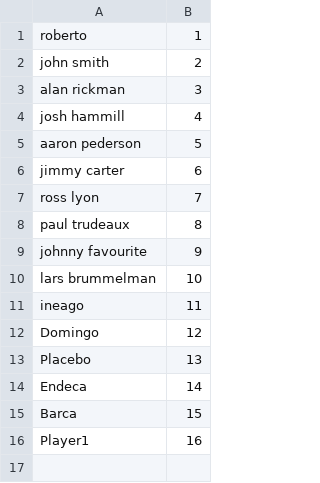
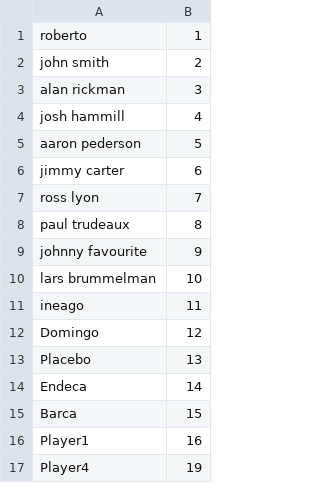
Before and after one commit to Monkee45/football, a CSV file: test_players.csv, drawn as a sheet.

Commit message:
added player4

```diff
--- a/test_players.csv
+++ b/test_players.csv
@@ -16 +16,2 @@ Barca, 15
 Player1, 16
+Player4, 19
```
